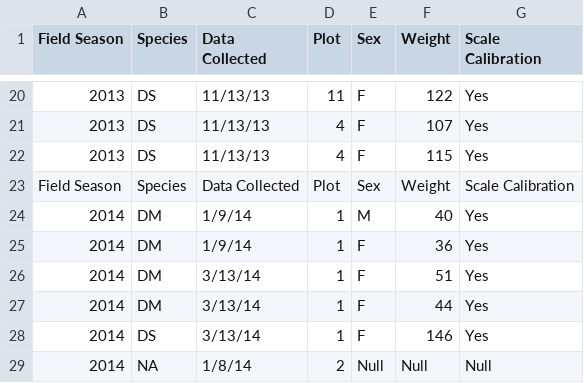
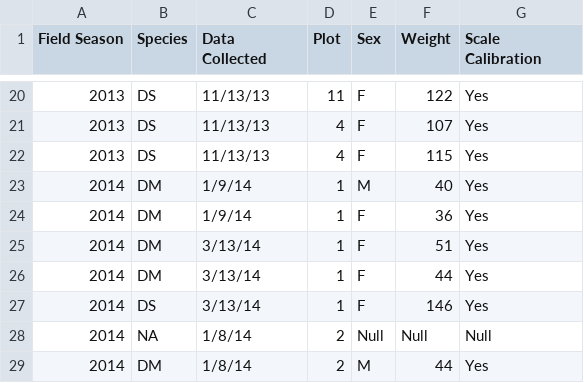
Before and after one commit to jobellemae/tfcb-homework01, a TSV file: data/Survey-Data.tsv, drawn as a sheet; only a part is shown, gaps mark what is left out; the shorter side is filled out with more unchanged rows; the diff names each change by its address in the sheet, - before the commit and + after, or states it on an @@ line.

Commit message:
updated survey data

```diff
--- a/data/Survey-Data.tsv
+++ b/data/Survey-Data.tsv
-row 23: Field Season | Species | Data Collected | Plot | Sex | Weight | Scale Calibration
```
Also changed, not shown: 1 other file.
